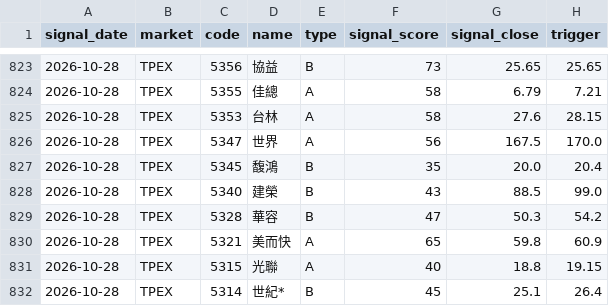
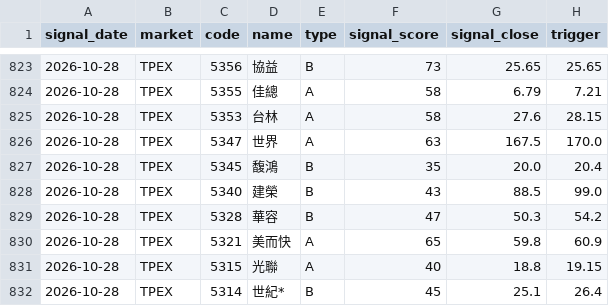
Before and after one commit to Tango469/tw-3k-scanner, a CSV file: docs/trigger_tracking.csv, drawn as a sheet; only a part is shown, gaps mark what is left out; the diff names each change by its address in the sheet, - before the commit and + after, or states it on an @@ line.

```diff
--- a/docs/trigger_tracking.csv
+++ b/docs/trigger_tracking.csv
-F826 (signal_score): 56
+F826 (signal_score): 63
```
Also changed, not shown: docs/latest.csv, docs/low_base.csv, 7 other files.
